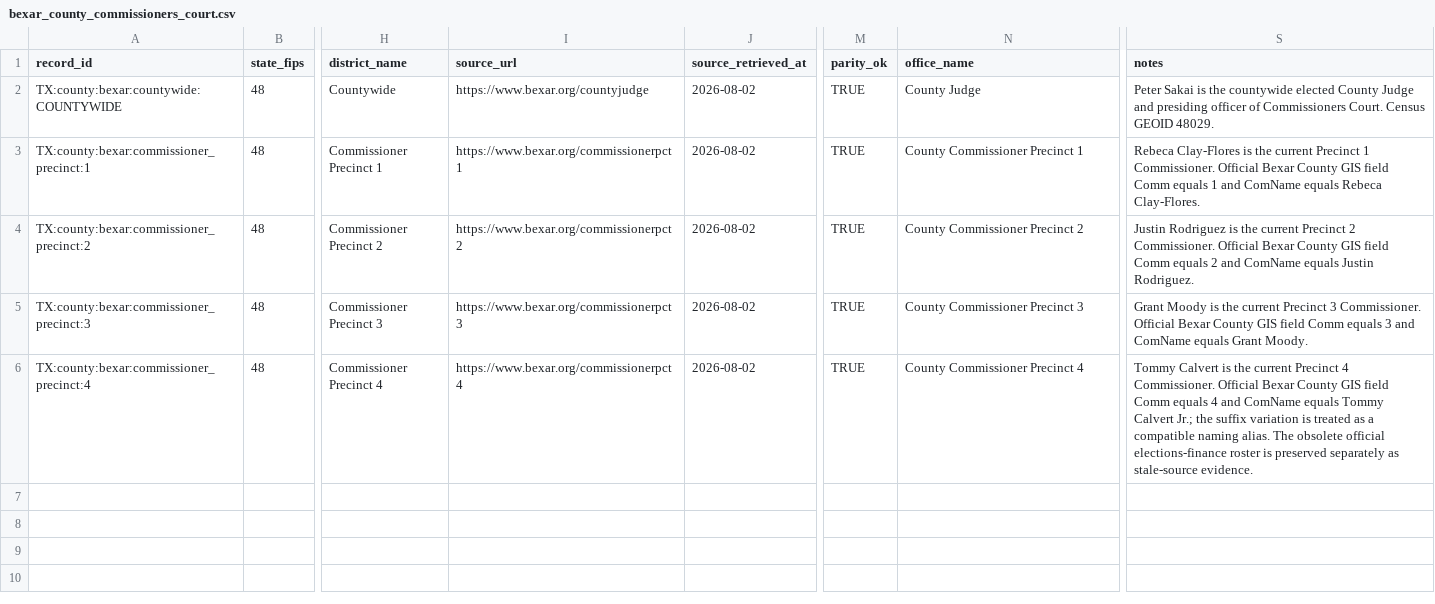
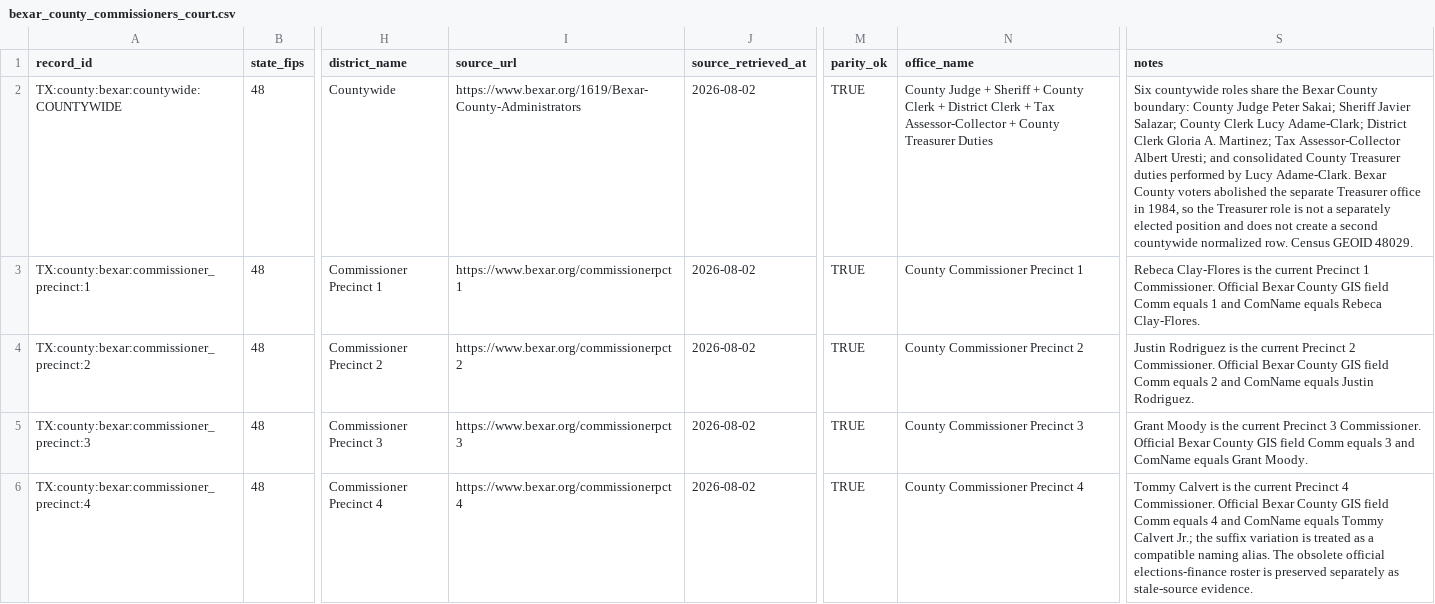
Before and after one commit to MightyLoud/Civic-Cartography, a CSV file: data/normalized/bexar_county_commissioners_court.csv, drawn as a sheet; only a part is shown, gaps mark what is left out; the diff names each change by its address in the sheet, - before the commit and + after, or states it on an @@ line.

Commit message:
Expand Bexar County countywide normalized scope

```diff
--- a/data/normalized/bexar_county_commissioners_court.csv
+++ b/data/normalized/bexar_county_commissioners_court.csv
-I2 (source_url): https://www.bexar.org/countyjudge
+I2 (source_url): https://www.bexar.org/1619/Bexar-County-Administrators
-N2 (office_name): County Judge
+N2 (office_name): County Judge + Sheriff + County Clerk + District Clerk + Tax Assessor-Collector + County Treasurer Duties
-S2 (notes): Peter Sakai is the countywide elected County Judge and presiding officer of Commissioners Court. Census GEOID…
+S2 (notes): Six countywide roles share the Bexar County boundary: County Judge Peter Sakai; Sheriff Javier Salazar; County Clerk Lucy Adame-Clark; District Clerk Gloria A. Martinez; Tax Assessor-Collector Albert Uresti; and consolidated County Treasurer duties performed by Lucy Adame-Clark. Bexar County voters abolished the separate Treasurer office in 1984, so the Treasurer role is not a separately elected position and does not create a second countywide normalized row. Census GEOID…
```
